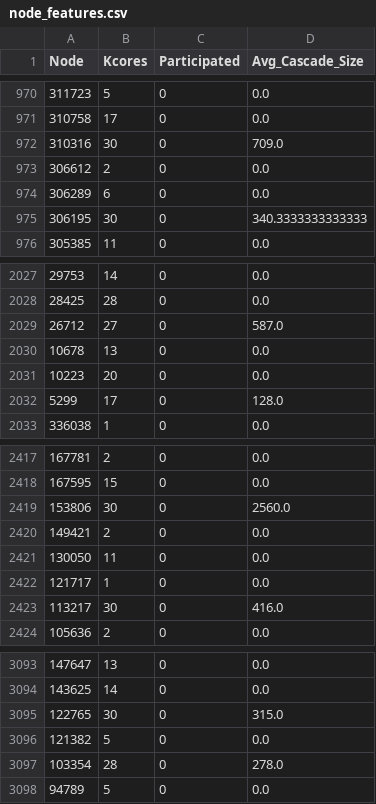
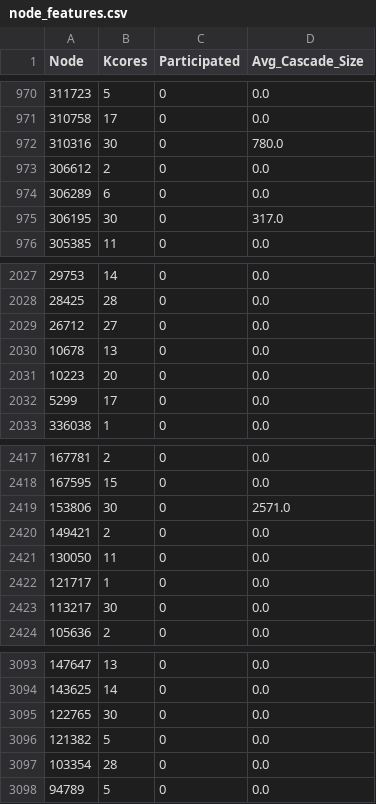
Before and after one commit to Skoyntoyflis/IMINFECTOR, a CSV file: Data/Digg/node_features.csv, drawn as a sheet; only a part is shown, gaps mark what is left out; the diff covers the shown part only.

```diff
--- a/Data/Digg/node_features.csv
+++ b/Data/Digg/node_features.csv
@@ -971,6 +971,6 @@ Node,Kcores,Participated,Avg_Cascade_Size
 310758,17,0,0.0
-310316,30,0,709.0
+310316,30,0,780.0
 306612,2,0,0.0
 306289,6,0,0.0
-306195,30,0,340.3333333333333
+306195,30,0,317.0
 305385,11,0,0.0
@@ -2028,6 +2028,6 @@ Node,Kcores,Participated,Avg_Cascade_Size
 28425,28,0,0.0
-26712,27,0,587.0
+26712,27,0,0.0
 10678,13,0,0.0
 10223,20,0,0.0
-5299,17,0,128.0
+5299,17,0,0.0
 336038,1,0,0.0
@@ -2418,3 +2418,3 @@ Node,Kcores,Participated,Avg_Cascade_Size
 167595,15,0,0.0
-153806,30,0,2560.0
+153806,30,0,2571.0
 149421,2,0,0.0
@@ -2422,3 +2422,3 @@ Node,Kcores,Participated,Avg_Cascade_Size
 121717,1,0,0.0
-113217,30,0,416.0
+113217,30,0,0.0
 105636,2,0,0.0
@@ -3094,5 +3094,5 @@ Node,Kcores,Participated,Avg_Cascade_Size
 143625,14,0,0.0
-122765,30,0,315.0
+122765,30,0,0.0
 121382,5,0,0.0
-103354,28,0,278.0
+103354,28,0,0.0
 94789,5,0,0.0
```
Also changed, not shown: 52 edited cells elsewhere in this file, 25 other files.
